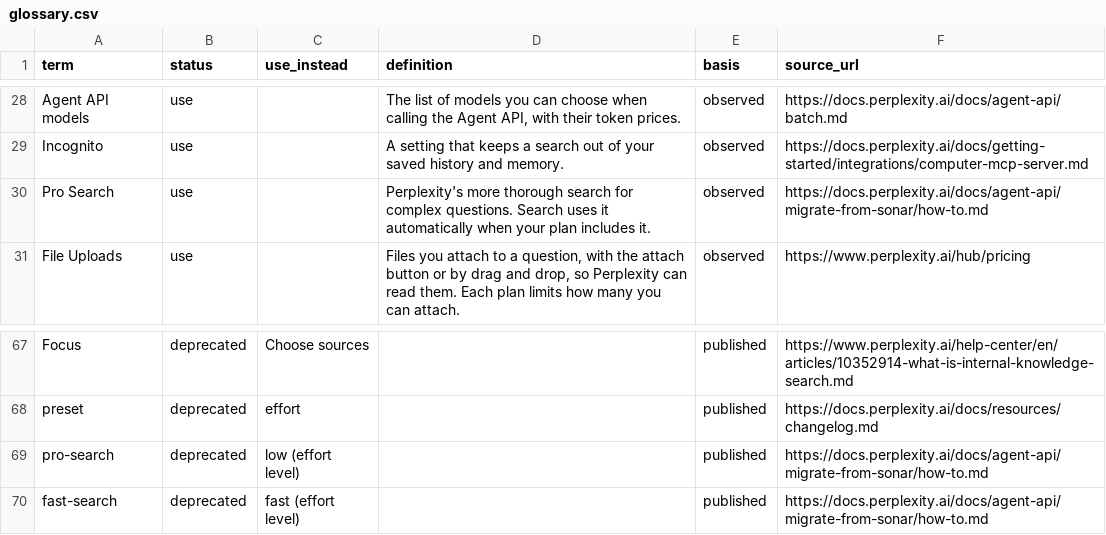
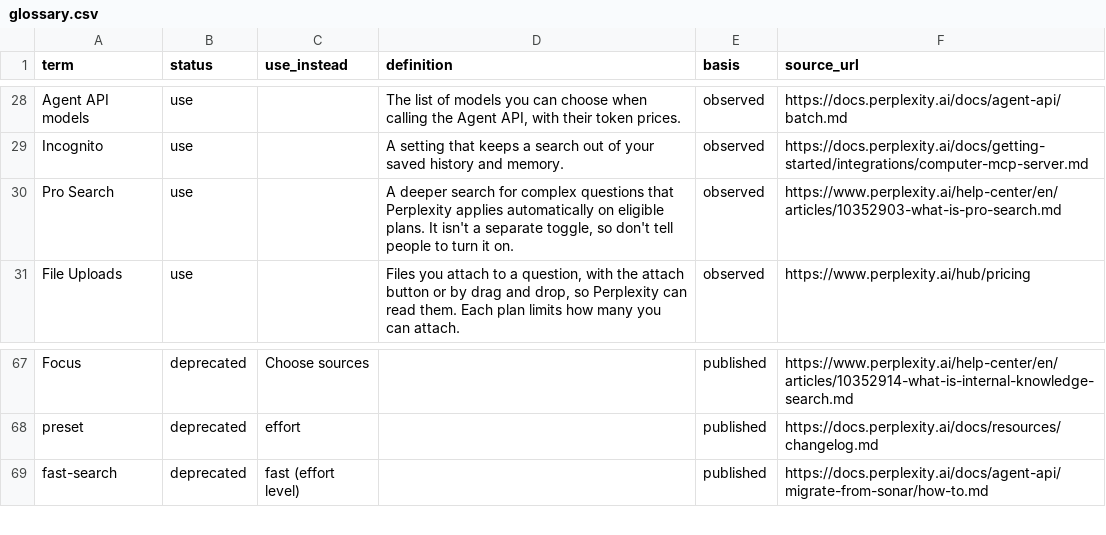
Before and after one commit to kieranforde1/perplexity-content-design-audit, a CSV file: data/perplexity/glossary.csv, drawn as a sheet; only a part is shown, gaps mark what is left out.

```diff
--- a/data/perplexity/glossary.csv
+++ b/data/perplexity/glossary.csv
@@ -29,3 +29,3 @@ Agent API models,use,,"The list of models you can choose when calling the Agent
 Incognito,use,,A setting that keeps a search out of your saved history and memory.,observed,https://docs.perplexity.ai/docs/getting-started/integrations/computer-mcp-server.md
-Pro Search,use,,Perplexity's more thorough search for complex questions. Search uses it automatically when your plan includes it.,observed,https://docs.perplexity.ai/docs/agent-api/migrate-from-sonar/how-to.md
+Pro Search,use,,"A deeper search for complex questions that Perplexity applies automatically on eligible plans. It isn't a separate toggle, so don't tell people to turn it on.",observed,https://www.perplexity.ai/help-center/en/articles/10352903-what-is-pro-search.md
 File Uploads,use,,"Files you attach to a question, with the attach button or by drag and drop, so Perplexity can read them. Each plan limits how many you can attach.",observed,https://www.perplexity.ai/hub/pricing
@@ -68,3 +68,2 @@ Focus,deprecated,Choose sources,,published,https://www.perplexity.ai/help-center
 preset,deprecated,effort,,published,https://docs.perplexity.ai/docs/resources/changelog.md
-pro-search,deprecated,low (effort level),,published,https://docs.perplexity.ai/docs/agent-api/migrate-from-sonar/how-to.md
 fast-search,deprecated,fast (effort level),,published,https://docs.perplexity.ai/docs/agent-api/migrate-from-sonar/how-to.md
```
Also changed, not shown: data/perplexity/findings.csv, data/perplexity/headlines.csv, 2 other files.
